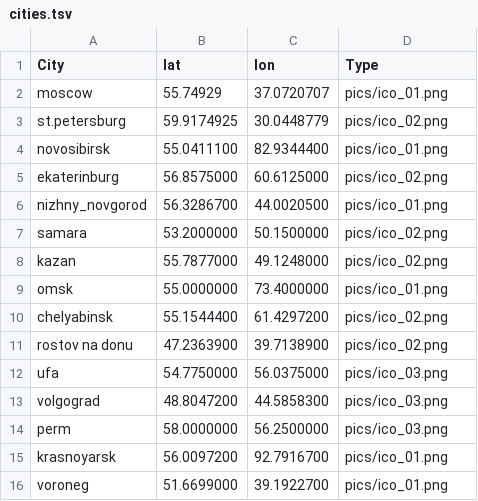
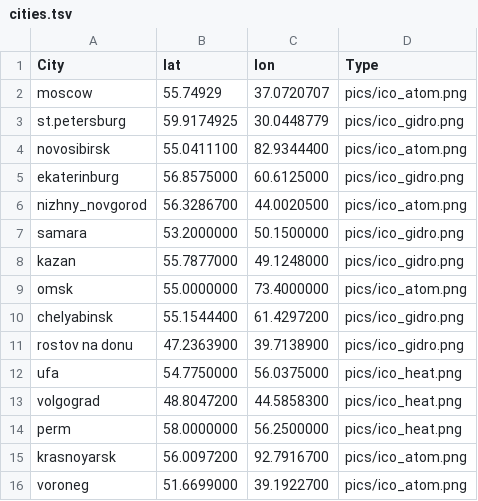
Before and after one commit to derteg/d3map, a TSV file: ajax/cities.tsv, drawn as a sheet.

```diff
--- a/ajax/cities.tsv
+++ b/ajax/cities.tsv
@@ -1,16 +1,16 @@
 City	lat	lon	Type
-moscow	55.74929	37.0720707	"pics/ico_01.png"
-st.petersburg	59.9174925	30.0448779	"pics/ico_02.png"
-novosibirsk	55.0411100	82.9344400	"pics/ico_01.png"
-ekaterinburg	56.8575000	60.6125000	"pics/ico_02.png"
-nizhny_novgorod	56.3286700	44.0020500	"pics/ico_01.png"
-samara	53.2000000	50.1500000	"pics/ico_02.png"
-kazan	55.7877000	49.1248000	"pics/ico_02.png"
-omsk	55.0000000	73.4000000	"pics/ico_01.png"
-chelyabinsk	55.1544400	61.4297200	"pics/ico_02.png"
-rostov na donu	47.2363900	39.7138900	"pics/ico_02.png"
-ufa	54.7750000	56.0375000	"pics/ico_03.png"
-volgograd	48.8047200	44.5858300	"pics/ico_03.png"
-perm	58.0000000	56.2500000	"pics/ico_03.png"
-krasnoyarsk	56.0097200	92.7916700	"pics/ico_01.png"
-voroneg	51.6699000	39.1922700	"pics/ico_01.png"
+moscow	55.74929	37.0720707	"pics/ico_atom.png"
+st.petersburg	59.9174925	30.0448779	"pics/ico_gidro.png"
+novosibirsk	55.0411100	82.9344400	"pics/ico_atom.png"
+ekaterinburg	56.8575000	60.6125000	"pics/ico_gidro.png"
+nizhny_novgorod	56.3286700	44.0020500	"pics/ico_atom.png"
+samara	53.2000000	50.1500000	"pics/ico_gidro.png"
+kazan	55.7877000	49.1248000	"pics/ico_gidro.png"
+omsk	55.0000000	73.4000000	"pics/ico_atom.png"
+chelyabinsk	55.1544400	61.4297200	"pics/ico_gidro.png"
+rostov na donu	47.2363900	39.7138900	"pics/ico_gidro.png"
+ufa	54.7750000	56.0375000	"pics/ico_heat.png"
+volgograd	48.8047200	44.5858300	"pics/ico_heat.png"
+perm	58.0000000	56.2500000	"pics/ico_heat.png"
+krasnoyarsk	56.0097200	92.7916700	"pics/ico_atom.png"
+voroneg	51.6699000	39.1922700	"pics/ico_atom.png"
```
Also changed, not shown: 18 other files.
